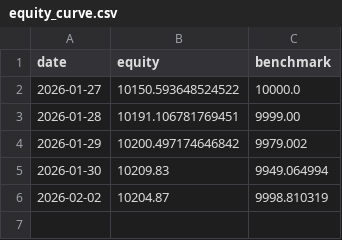
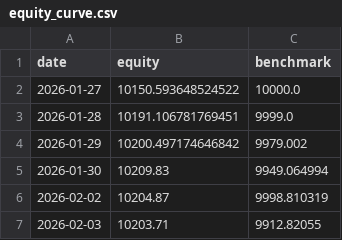
Before and after one commit to birdsley/topological_trader_dashboard, a CSV file: data/equity_curve.csv, drawn as a sheet.

```diff
--- a/data/equity_curve.csv
+++ b/data/equity_curve.csv
@@ -2,3 +2,3 @@ date,equity,benchmark
 2026-01-27,10150.593648524522,10000.0
-2026-01-28,10191.106781769451,9999.00
+2026-01-28,10191.106781769451,9999.0
 2026-01-29,10200.497174646842,9979.002
@@ -6 +6,2 @@ date,equity,benchmark
 2026-02-02,10204.87,9998.810319
+2026-02-03,10203.71,9912.82055
```
Also changed, not shown: 2 other files.
